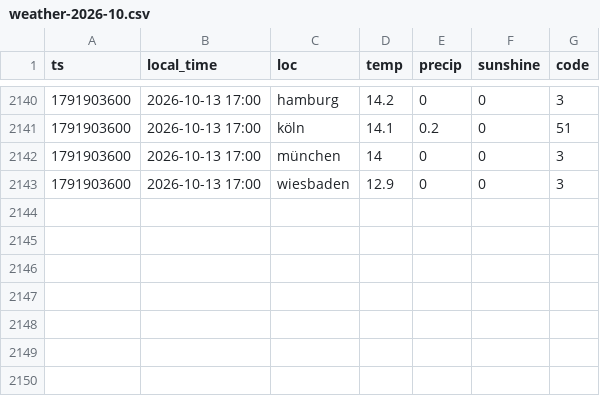
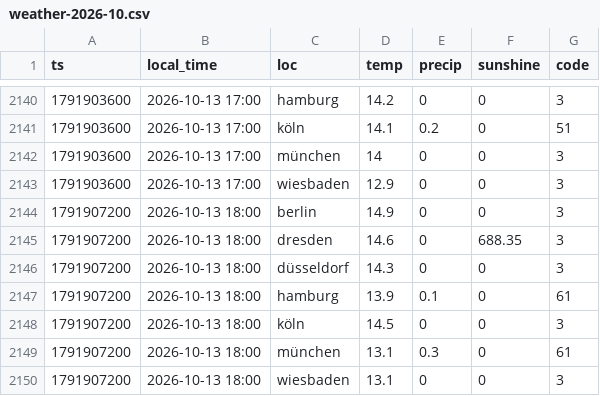
Before and after one commit to evo011/evo-visits, a CSV file: data/weather-2026-10.csv, drawn as a sheet; only a part is shown, gaps mark what is left out.

```diff
--- a/data/weather-2026-10.csv
+++ b/data/weather-2026-10.csv
@@ -2143 +2143,8 @@ ts,local_time,loc,temp,precip,sunshine,code
 1791903600,2026-10-13 17:00,wiesbaden,12.9,0,0,3
+1791907200,2026-10-13 18:00,berlin,14.9,0,0,3
+1791907200,2026-10-13 18:00,dresden,14.6,0,688.35,3
+1791907200,2026-10-13 18:00,düsseldorf,14.3,0,0,3
+1791907200,2026-10-13 18:00,hamburg,13.9,0.1,0,61
+1791907200,2026-10-13 18:00,köln,14.5,0,0,3
+1791907200,2026-10-13 18:00,münchen,13.1,0.3,0,61
+1791907200,2026-10-13 18:00,wiesbaden,13.1,0,0,3
```
Also changed, not shown: data/visits-2026-10.csv.
